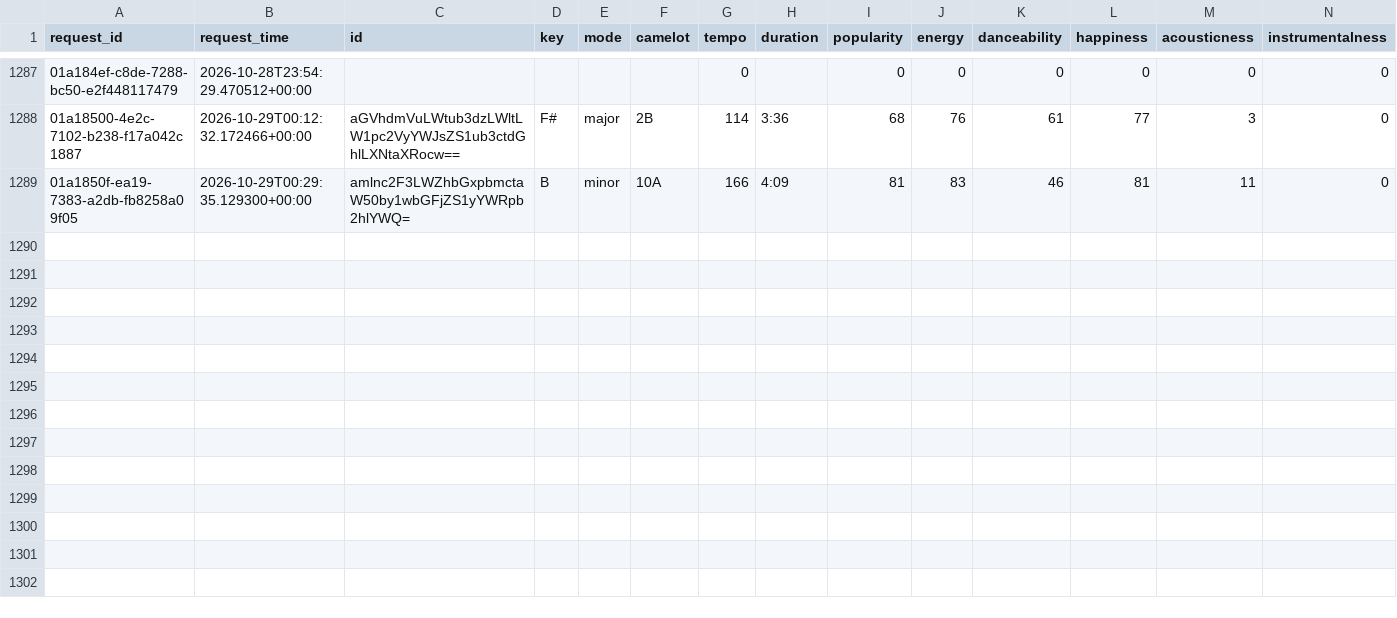
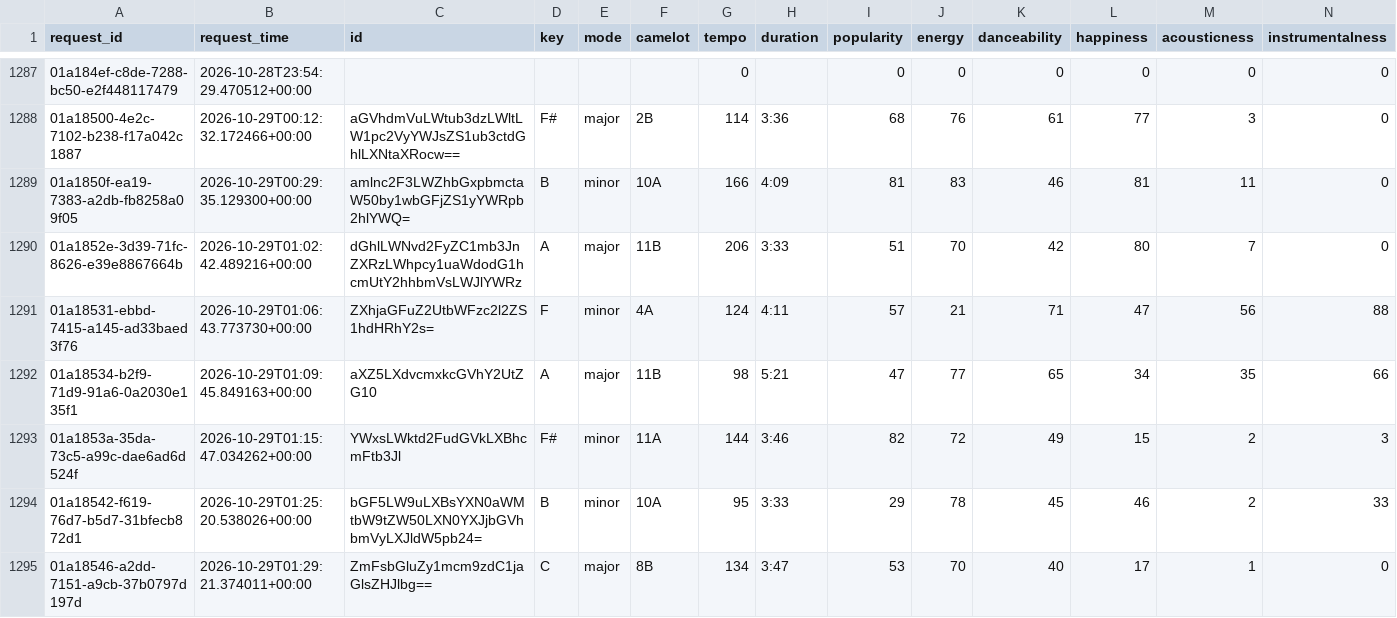
Before and after one commit to jdmremi/kcpr, a CSV file: track_analysis.csv, drawn as a sheet; only a part is shown, gaps mark what is left out; rows hold the shown columns only; the diff names each change by its address in the sheet, - before the commit and + after, or states it on an @@ line.

```diff
--- a/track_analysis.csv
+++ b/track_analysis.csv
+row 1290: 01a1852e-3d39-71fc-8626-e39e8867664b | 2026-10-29T01:02:42.489216+00:00 | dGhlLWNvd2FyZC1mb3JnZXRzLWhpcy1uaWdodG1hcmUtY2hhbmVsLWJlYWRz | A | major | 11B | 206 | 3:33 | 51 | 70 | 42 | 80 | 7 | 0
+row 1291: 01a18531-ebbd-7415-a145-ad33baed3f76 | 2026-10-29T01:06:43.773730+00:00 | ZXhjaGFuZ2UtbWFzc2l2ZS1hdHRhY2s= | F | minor | 4A | 124 | 4:11 | 57 | 21 | 71 | 47 | 56 | 88
+row 1292: 01a18534-b2f9-71d9-91a6-0a2030e135f1 | 2026-10-29T01:09:45.849163+00:00 | aXZ5LXdvcmxkcGVhY2UtZG10 | A | major | 11B | 98 | 5:21 | 47 | 77 | 65 | 34 | 35 | 66
+row 1293: 01a1853a-35da-73c5-a99c-dae6ad6d524f | 2026-10-29T01:15:47.034262+00:00 | YWxsLWktd2FudGVkLXBhcmFtb3Jl | F# | minor | 11A | 144 | 3:46 | 82 | 72 | 49 | 15 | 2 | 3
+row 1294: 01a18542-f619-76d7-b5d7-31bfecb872d1 | 2026-10-29T01:25:20.538026+00:00 | bGF5LW9uLXBsYXN0aWMtbW9tZW50LXN0YXJjbGVhbmVyLXJldW5pb24= | B | minor | 10A | 95 | 3:33 | 29 | 78 | 45 | 46 | 2 | 33
+row 1295: 01a18546-a2dd-7151-a9cb-37b0797d197d | 2026-10-29T01:29:21.374011+00:00 | ZmFsbGluZy1mcm9zdC1jaGlsZHJlbg== | C | major | 8B | 134 | 3:47 | 53 | 70 | 40 | 17 | 1 | 0
```
Also changed, not shown: now_playing.csv, track_metadata.csv, 1 other file.
